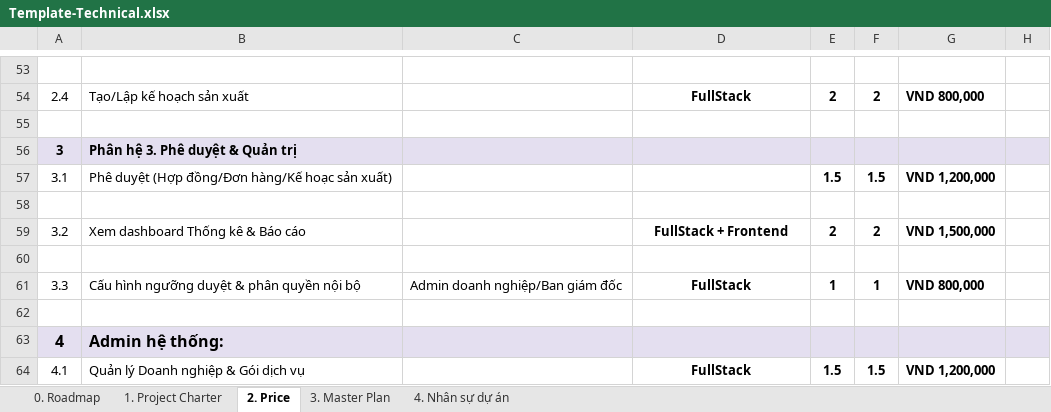
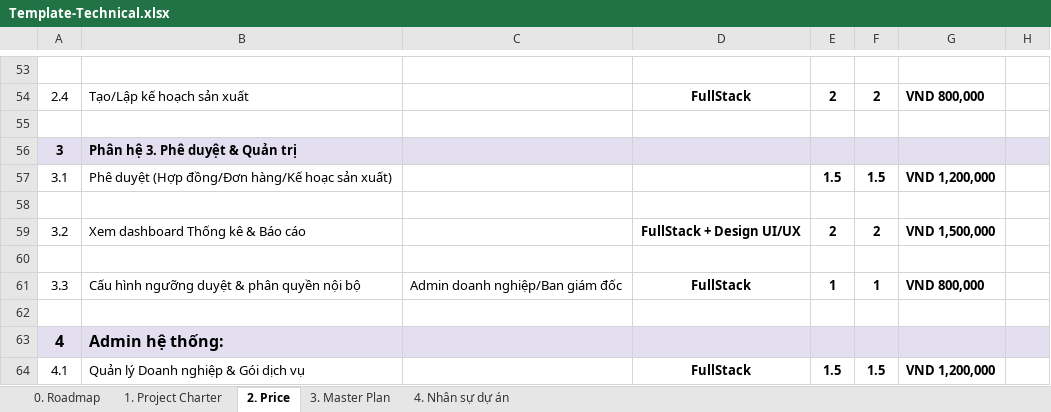
Before and after one commit to Pham-anh-Hub/PTIT_CNTT1_ExampleHolidayProject_PhamAnh, an Excel workbook: Template-Technical.xlsx, sheet 2. Price, drawn as a sheet; only a part is shown, gaps mark what is left out; values as stored, in another font and other column widths than the file's, no borders; conditional formats not drawn; the diff covers the shown part only; the diff names each change by its address in the sheet, - before the commit and + after, or states it on an @@ line.

```diff
--- a/Template-Technical.xlsx (sheet 2. Price)
+++ b/Template-Technical.xlsx (sheet 2. Price)
-D59: FullStack + Frontend
+D59: FullStack + Design UI/UX
```
Also changed, not shown: 5 added rows, 11 edited cells, cell formats and merged cells elsewhere in this sheet, sheet 3. Master Plan, hidden cells.
